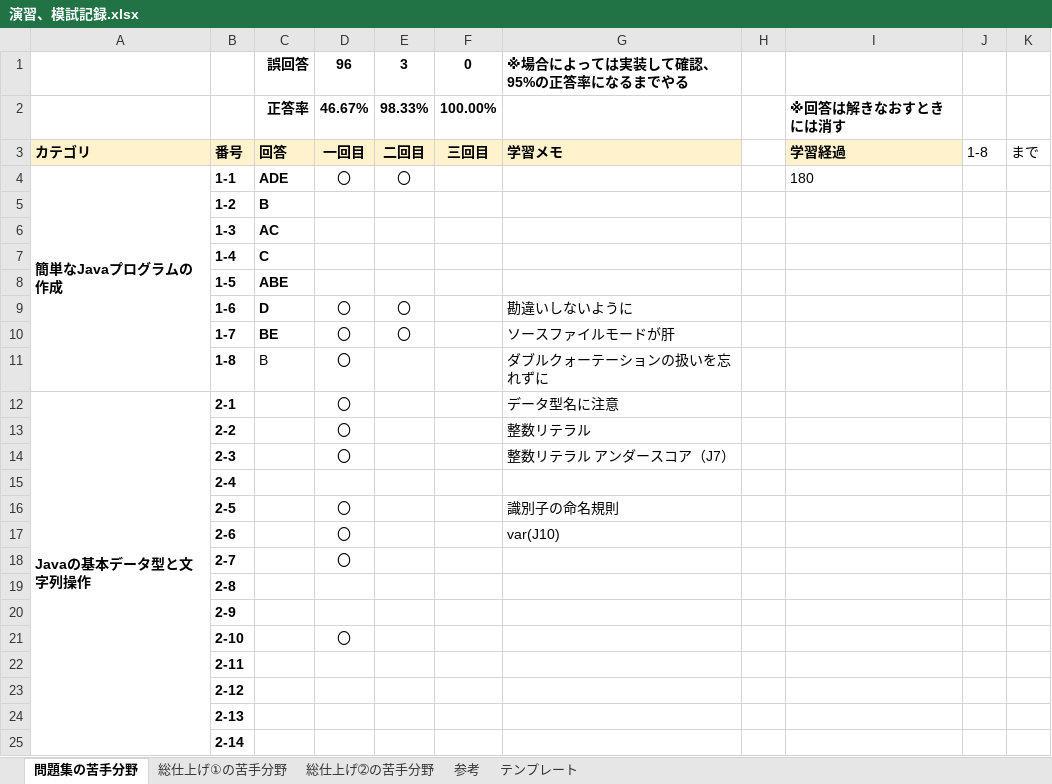
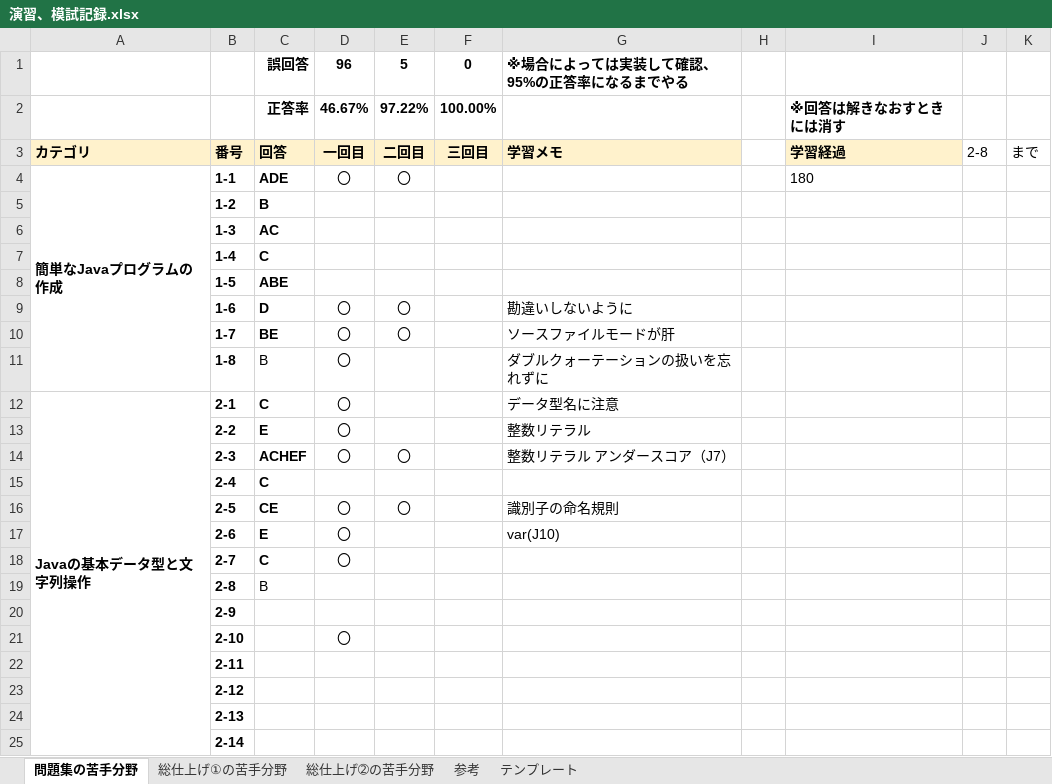
Before and after one commit to dandan611/Competitive-programming, an Excel workbook: Java/java se silver/演習、模試記録.xlsx, sheet 問題集の苦手分野, drawn as a sheet; only a part is shown; values as stored, in another font and other column widths than the file's, no borders; the diff names each change by its address in the sheet, - before the commit and + after, or states it on an @@ line.

Commit message:
learning java silver

```diff
--- a/Java/java se silver/演習、模試記録.xlsx (sheet 問題集の苦手分野)
+++ b/Java/java se silver/演習、模試記録.xlsx (sheet 問題集の苦手分野)
-E1: 3
+E1: 5
-E2: 98.33%
+E2: 97.22%
-J3: 1-8
+J3: 2-8
-C12: (empty)
+C12: C
-C13: (empty)
+C13: E
-C14: (empty)
+C14: ACHEF
-E14: (empty)
+E14: 〇
-C15: (empty)
+C15: C
-C16: (empty)
+C16: CE
-E16: (empty)
+E16: 〇
-C17: (empty)
+C17: E
-C18: (empty)
+C18: C
-C19: (empty)
+C19: B
```
Also changed, not shown: 4 other files.
